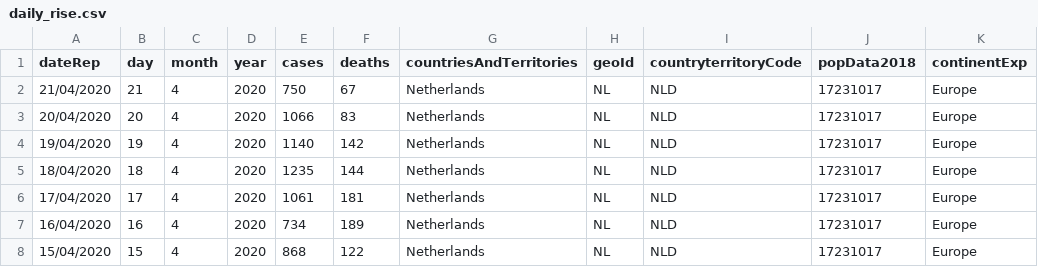
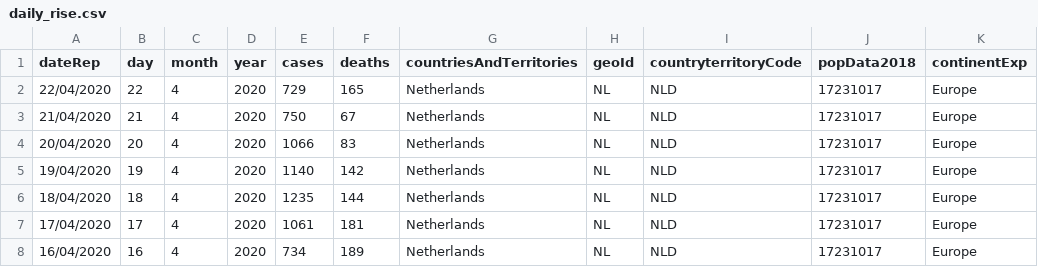
Before and after one commit to CoronaNewsHub/CoronaApp, a CSV file: www/daily_rise.csv, drawn as a sheet; only a part is shown; the shorter side is filled out with more unchanged rows.

```diff
--- a/www/daily_rise.csv
+++ b/www/daily_rise.csv
@@ -1,2 +1,3 @@
 "dateRep","day","month","year","cases","deaths","countriesAndTerritories","geoId","countryterritoryCode","popData2018","continentExp"
+"22/04/2020",22,4,2020,729,165,"Netherlands","NL","NLD",17231017,"Europe"
 "21/04/2020",21,4,2020,750,67,"Netherlands","NL","NLD",17231017,"Europe"
```
Also changed, not shown: 1 other file.
